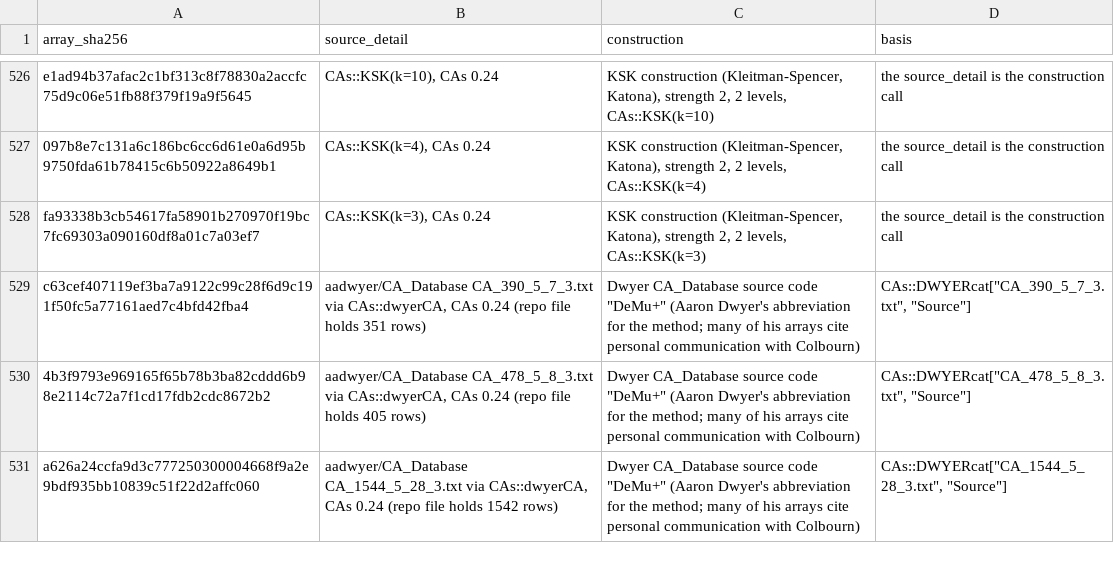
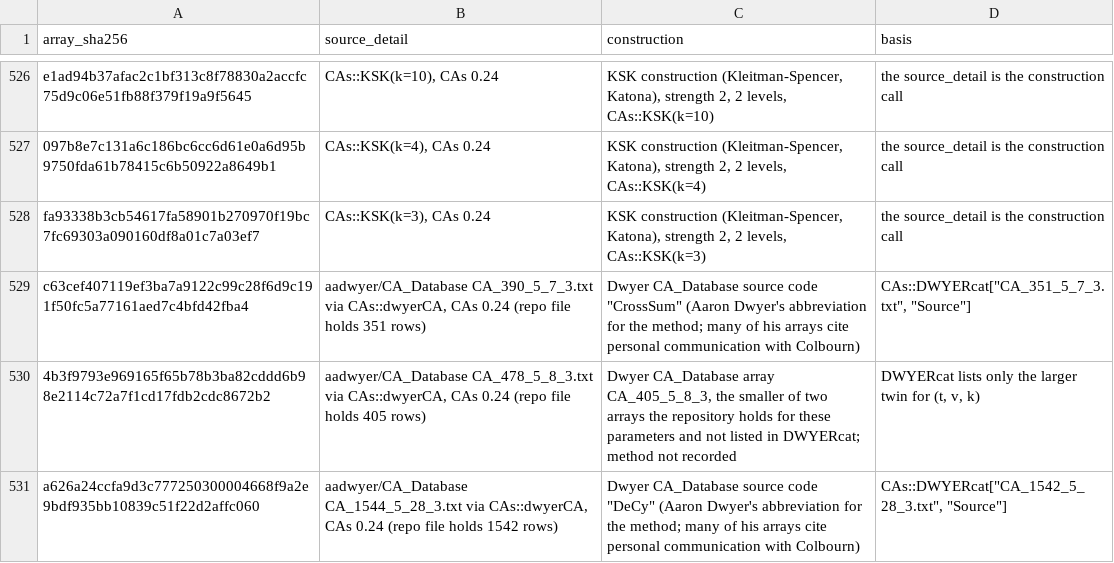
Before and after one commit to RuffledZest/ca-tools, a CSV file: table/construction_backfill.csv, drawn as a sheet; only a part is shown, gaps mark what is left out.

Commit message:
Verifier uses the promise rule for don't-care entries; fork pull requests may not touch table/; three Dwyer twin rows corrected; cafast duplicate constant row fixed for 0.1.1; README counts current

```diff
--- a/table/construction_backfill.csv
+++ b/table/construction_backfill.csv
@@ -528,4 +528,4 @@
 "fa93338b3cb54617fa58901b270970f19bc7fc69303a090160df8a01c7a03ef7","CAs::KSK(k=3), CAs 0.24","KSK construction (Kleitman-Spencer, Katona), strength 2, 2 levels, CAs::KSK(k=3)","the source_detail is the construction call"
-"c63cef407119ef3ba7a9122c99c28f6d9c191f50fc5a77161aed7c4bfd42fba4","aadwyer/CA_Database CA_390_5_7_3.txt via CAs::dwyerCA, CAs 0.24 (repo file holds 351 rows)","Dwyer CA_Database source code ""DeMu+"" (Aaron Dwyer's abbreviation for the method; many of his arrays cite personal communication with Colbourn)","CAs::DWYERcat[""CA_390_5_7_3.txt"", ""Source""]"
-"4b3f9793e969165f65b78b3ba82cddd6b98e2114c72a7f1cd17fdb2cdc8672b2","aadwyer/CA_Database CA_478_5_8_3.txt via CAs::dwyerCA, CAs 0.24 (repo file holds 405 rows)","Dwyer CA_Database source code ""DeMu+"" (Aaron Dwyer's abbreviation for the method; many of his arrays cite personal communication with Colbourn)","CAs::DWYERcat[""CA_478_5_8_3.txt"", ""Source""]"
-"a626a24ccfa9d3c777250300004668f9a2e9bdf935bb10839c51f22d2affc060","aadwyer/CA_Database CA_1544_5_28_3.txt via CAs::dwyerCA, CAs 0.24 (repo file holds 1542 rows)","Dwyer CA_Database source code ""DeMu+"" (Aaron Dwyer's abbreviation for the method; many of his arrays cite personal communication with Colbourn)","CAs::DWYERcat[""CA_1544_5_28_3.txt"", ""Source""]"
+"c63cef407119ef3ba7a9122c99c28f6d9c191f50fc5a77161aed7c4bfd42fba4","aadwyer/CA_Database CA_390_5_7_3.txt via CAs::dwyerCA, CAs 0.24 (repo file holds 351 rows)","Dwyer CA_Database source code ""CrossSum"" (Aaron Dwyer's abbreviation for the method; many of his arrays cite personal communication with Colbourn)","CAs::DWYERcat[""CA_351_5_7_3.txt"", ""Source""]"
+"4b3f9793e969165f65b78b3ba82cddd6b98e2114c72a7f1cd17fdb2cdc8672b2","aadwyer/CA_Database CA_478_5_8_3.txt via CAs::dwyerCA, CAs 0.24 (repo file holds 405 rows)","Dwyer CA_Database array CA_405_5_8_3, the smaller of two arrays the repository holds for these parameters and not listed in DWYERcat; method not recorded","DWYERcat lists only the larger twin for (t, v, k)"
+"a626a24ccfa9d3c777250300004668f9a2e9bdf935bb10839c51f22d2affc060","aadwyer/CA_Database CA_1544_5_28_3.txt via CAs::dwyerCA, CAs 0.24 (repo file holds 1542 rows)","Dwyer CA_Database source code ""DeCy"" (Aaron Dwyer's abbreviation for the method; many of his arrays cite personal communication with Colbourn)","CAs::DWYERcat[""CA_1542_5_28_3.txt"", ""Source""]"
```
Also changed, not shown: 14 other files.
